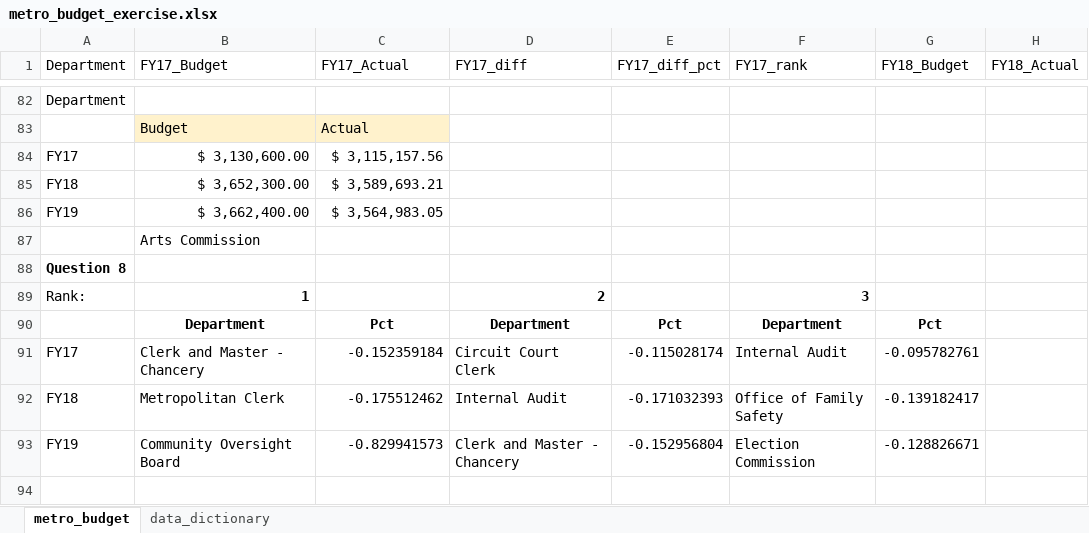
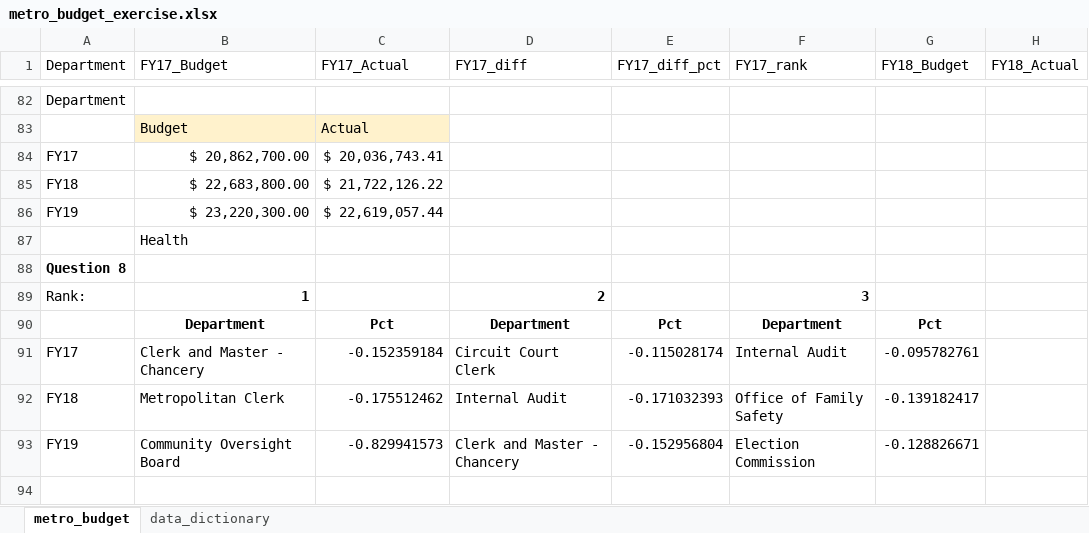
Before and after one commit to NSS-Data-Analytics-Cohort-9/lookups_exercise-robintietz, an Excel workbook: metro_budget_exercise.xlsx, sheet metro_budget, drawn as a sheet; only a part is shown, gaps mark what is left out; values as stored, in another font and other column widths than the file's, no borders; charts and pictures not drawn; the diff names each change by its address in the sheet, - before the commit and + after, or states it on an @@ line.

Commit message:
added chart for Question 6

```diff
--- a/metro_budget_exercise.xlsx (sheet metro_budget)
+++ b/metro_budget_exercise.xlsx (sheet metro_budget)
-B84 (FY17_Budget): $ 3,130,600.00
+B84 (FY17_Budget): $ 20,862,700.00
-C84 (FY17_Actual): $ 3,115,157.56
+C84 (FY17_Actual): $ 20,036,743.41
-B85 (FY17_Budget): $ 3,652,300.00
+B85 (FY17_Budget): $ 22,683,800.00
-C85 (FY17_Actual): $ 3,589,693.21
+C85 (FY17_Actual): $ 21,722,126.22
-B86 (FY17_Budget): $ 3,662,400.00
+B86 (FY17_Budget): $ 23,220,300.00
-C86 (FY17_Actual): $ 3,564,983.05
+C86 (FY17_Actual): $ 22,619,057.44
-B87 (FY17_Budget): Arts Commission
+B87 (FY17_Budget): Health
```
Also changed, not shown: charts or pictures.
